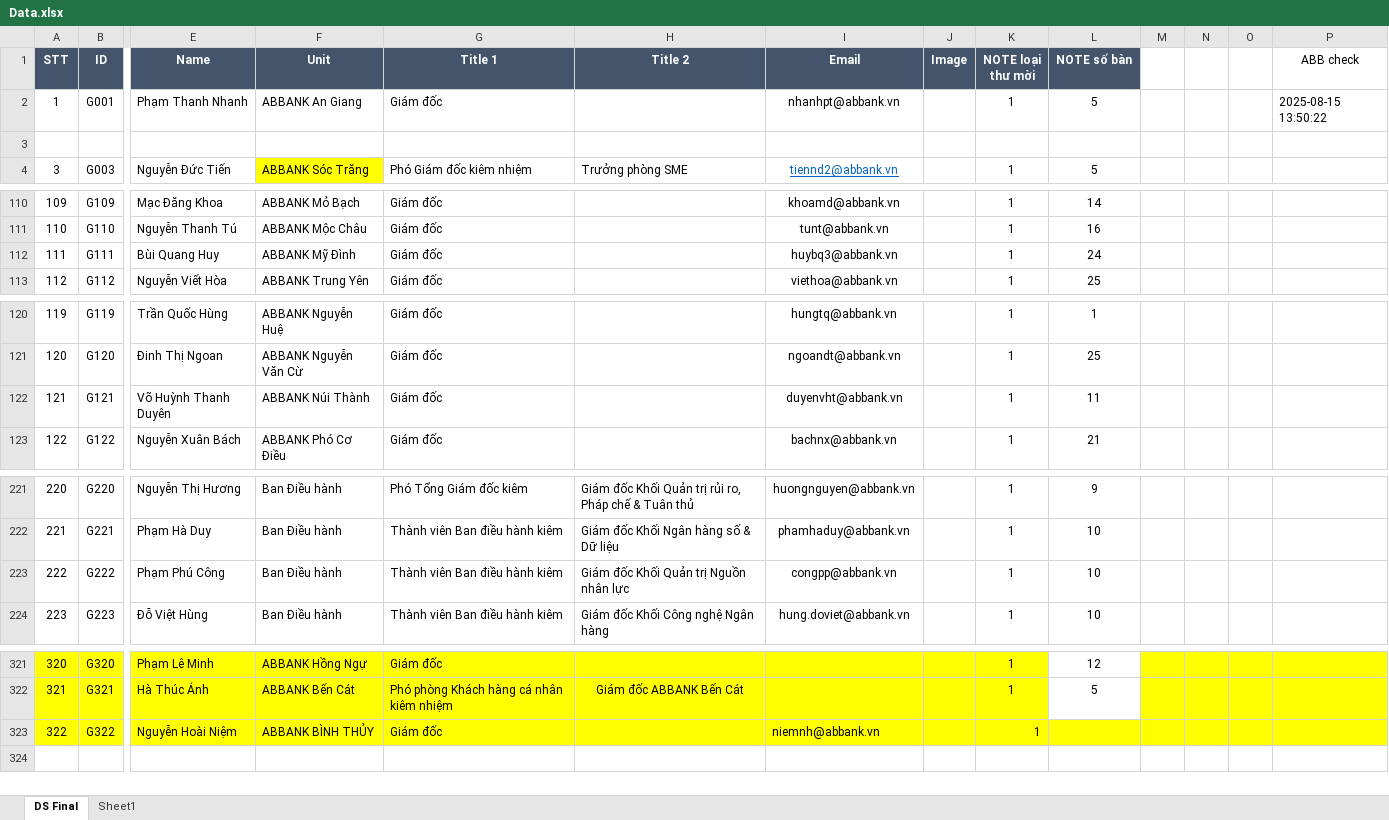
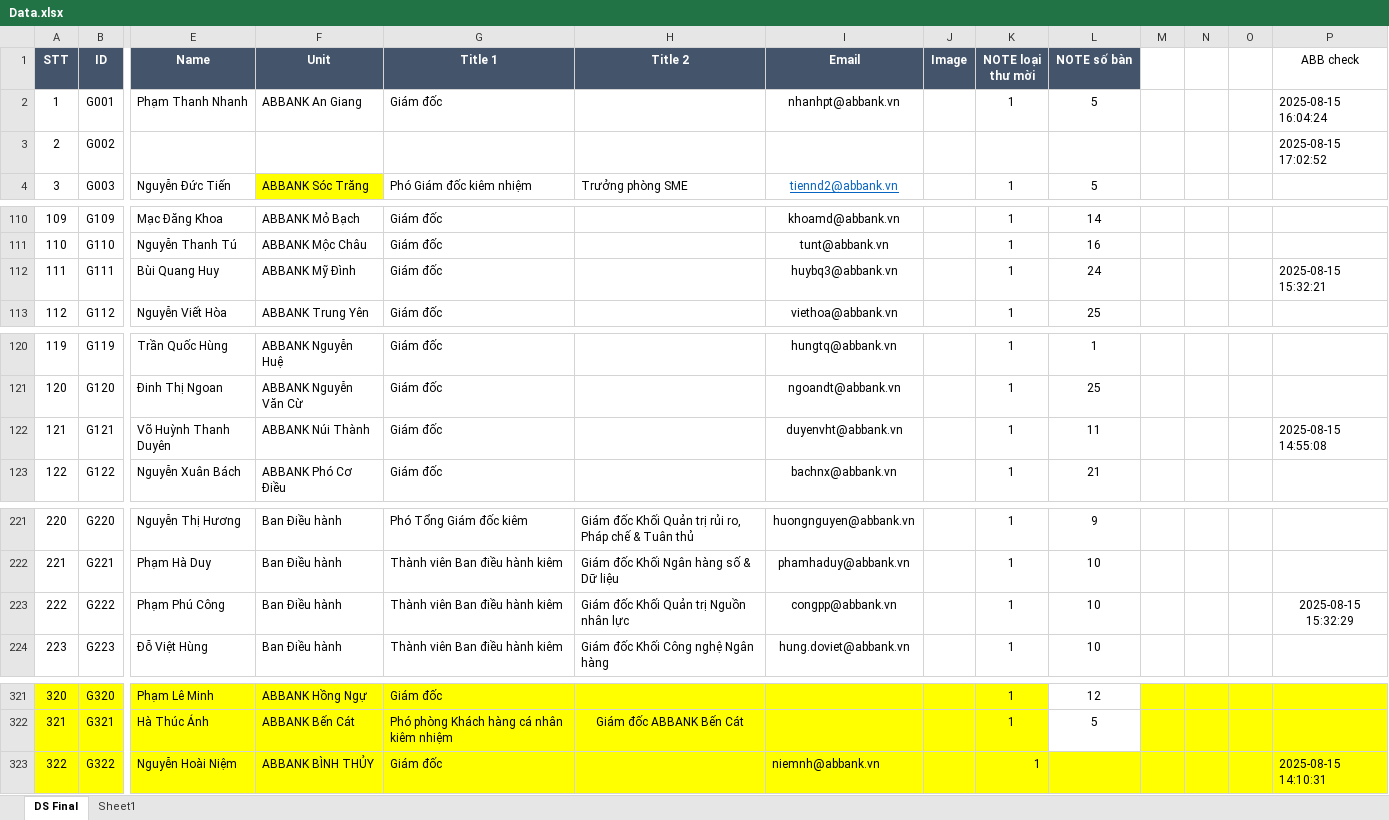
Before and after one commit to binhson1/ABBank_07_2025, an Excel workbook: Data/Data.xlsx, sheet DS Final, drawn as a sheet; only a part is shown, gaps mark what is left out; values as stored, in another font and other column widths than the file's, no borders; rows hold the shown columns only; the diff names each change by its address in the sheet, - before the commit and + after, or states it on an @@ line.

```diff
--- a/Data/Data.xlsx (sheet DS Final)
+++ b/Data/Data.xlsx (sheet DS Final)
-P2 (ABB check): 2025-08-15 13:50:22
+P2 (ABB check): 2025-08-15 16:04:24
-row 3: (empty)
+row 3: 2 | G002 |  |  |  |  |  |  |  |  |  |  |  | 2025-08-15 17:02:52
-P112 (ABB check): (empty)
+P112 (ABB check): 2025-08-15 15:32:21
-P122 (ABB check): (empty)
+P122 (ABB check): 2025-08-15 14:55:08
-P223 (ABB check): (empty)
+P223 (ABB check): 2025-08-15 15:32:29
-P323 (ABB check): (empty)
+P323 (ABB check): 2025-08-15 14:10:31
```
Also changed, not shown: 25 other files.
